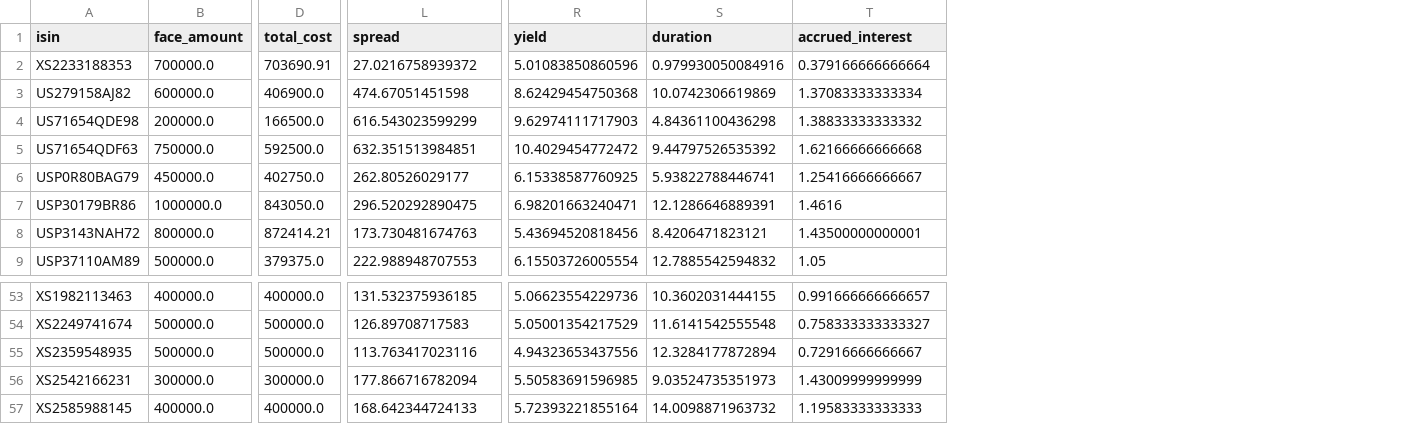
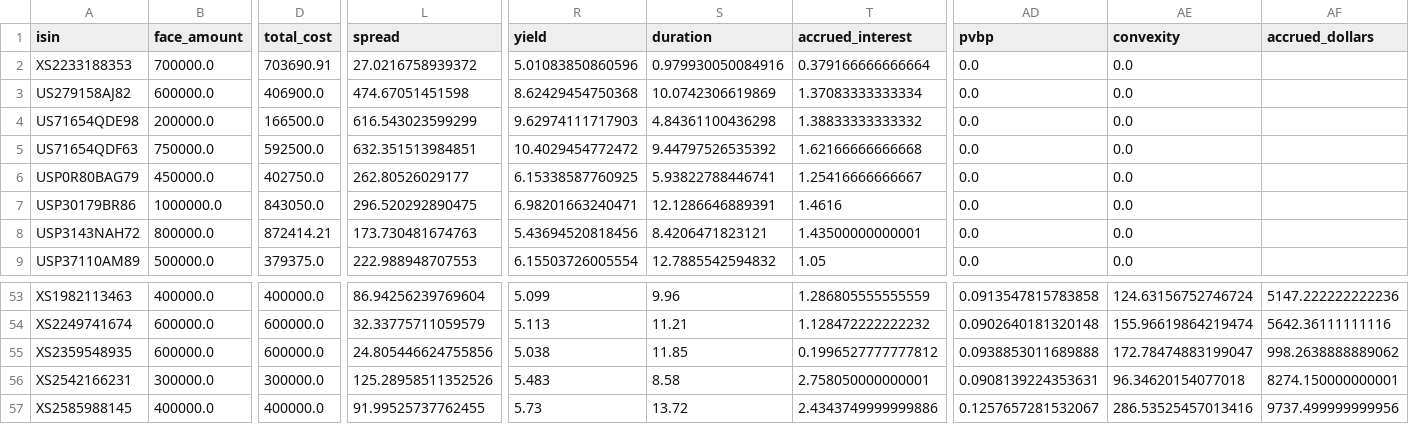
Before and after one commit to urbancanary/xtrillion-railway-demo, a CSV file: data.csv, drawn as a sheet; only a part is shown, gaps mark what is left out; the diff covers the shown part only; the diff names each change by its address in the sheet, - before the commit and + after, or states it on an @@ line.

Commit message:
Add bond analytics and reduce cash allocation
- Integrated Google Analysis 10 API for bond calculations
- Added YTM, duration, accrued interest, and spread for each bond
- Portfolio-weighted metrics: YTM 6.534%, Duration 10.01 years
- Total accrued interest: ,322
- Adjusted 7 bonds by +k face to reduce cash from 9.98% to 4.89%
- Enhanced portfolio valuation display with accrued interest

```diff
--- a/data.csv
+++ b/data.csv
+column AD (pvbp), rows 2-9: all 0.0; rows 53-57: 0.0913547815783858 | 0.0902640181320148 | 0.0938853011689888 | 0.0908139224353631 | 0.1257657281532067
+column AE (convexity), rows 2-9: all 0.0; rows 53-57: 124.63156752746724 | 155.96619864219474 | 172.78474883199047 | 96.34620154077018 | 286.53525457013416
+column AF (accrued_dollars), rows 53-57: 5147.222222222236 | 5642.36111111116 | 998.2638888889062 | 8274.150000000001 | 9737.499999999956
-L53 (spread): 131.532375936185
+L53 (spread): 86.94256239769604
-R53 (yield): 5.06623554229736
+R53 (yield): 5.099
-S53 (duration): 10.3602031444155
+S53 (duration): 9.96
-T53 (accrued_interest): 0.991666666666657
+T53 (accrued_interest): 1.286805555555559
-B54:B55 (face_amount): 500000.0
+B54:B55 (face_amount): 600000.0
-D54:D55 (total_cost): 500000.0
+D54:D55 (total_cost): 600000.0
-L54 (spread): 126.89708717583
+L54 (spread): 32.33775711059579
-R54 (yield): 5.05001354217529
+R54 (yield): 5.113
-S54 (duration): 11.6141542555548
+S54 (duration): 11.21
-T54 (accrued_interest): 0.758333333333327
+T54 (accrued_interest): 1.128472222222232
-L55 (spread): 113.763417023116
+L55 (spread): 24.805446624755856
-R55 (yield): 4.94323653437556
+R55 (yield): 5.038
-S55 (duration): 12.3284177872894
+S55 (duration): 11.85
-T55 (accrued_interest): 0.72916666666667
+T55 (accrued_interest): 0.1996527777777812
-L56 (spread): 177.866716782094
+L56 (spread): 125.28958511352526
-R56 (yield): 5.50583691596985
+R56 (yield): 5.483
-S56 (duration): 9.03524735351973
+S56 (duration): 8.58
-T56 (accrued_interest): 1.43009999999999
+T56 (accrued_interest): 2.758050000000001
-L57 (spread): 168.642344724133
+L57 (spread): 91.99525737762455
-R57 (yield): 5.72393221855164
+R57 (yield): 5.73
-S57 (duration): 14.0098871963732
+S57 (duration): 13.72
-T57 (accrued_interest): 1.19583333333333
+T57 (accrued_interest): 2.4343749999999886
```
Also changed, not shown: 104 edited cells elsewhere in this file, 4 other files.
